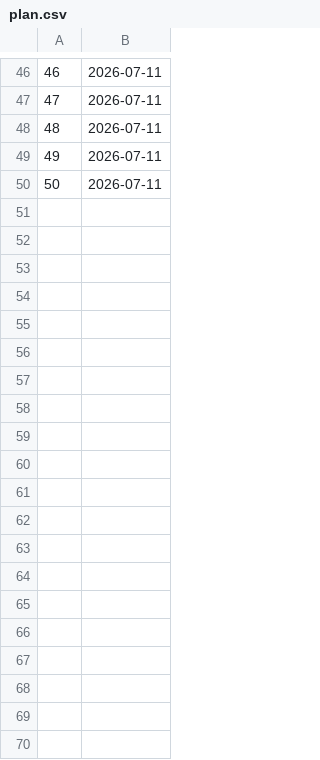
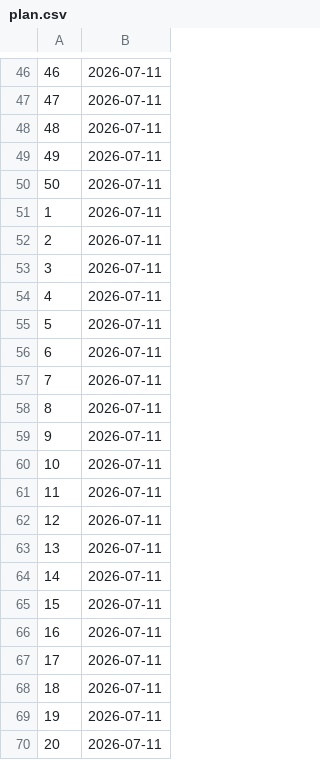
Before and after one commit to mohsenShakiba/Learnup-Data, a CSV file: workflows/conversation_revision/plan.csv, drawn as a sheet; only a part is shown, gaps mark what is left out; the diff covers the shown part only; the diff names each change by its address in the sheet, - before the commit and + after, or states it on an @@ line.

Commit message:
added c2 conversations

```diff
--- a/workflows/conversation_revision/plan.csv
+++ b/workflows/conversation_revision/plan.csv
+row 51: 1 | 2026-07-11
+row 52: 2 | 2026-07-11
+row 53: 3 | 2026-07-11
+row 54: 4 | 2026-07-11
+row 55: 5 | 2026-07-11
+row 56: 6 | 2026-07-11
+row 57: 7 | 2026-07-11
+row 58: 8 | 2026-07-11
+row 59: 9 | 2026-07-11
+row 60: 10 | 2026-07-11
+row 61: 11 | 2026-07-11
+row 62: 12 | 2026-07-11
+row 63: 13 | 2026-07-11
+row 64: 14 | 2026-07-11
+row 65: 15 | 2026-07-11
+row 66: 16 | 2026-07-11
+row 67: 17 | 2026-07-11
+row 68: 18 | 2026-07-11
+row 69: 19 | 2026-07-11
+row 70: 20 | 2026-07-11
```
Also changed, not shown: 30 added rows elsewhere in this file, 52 other files.
